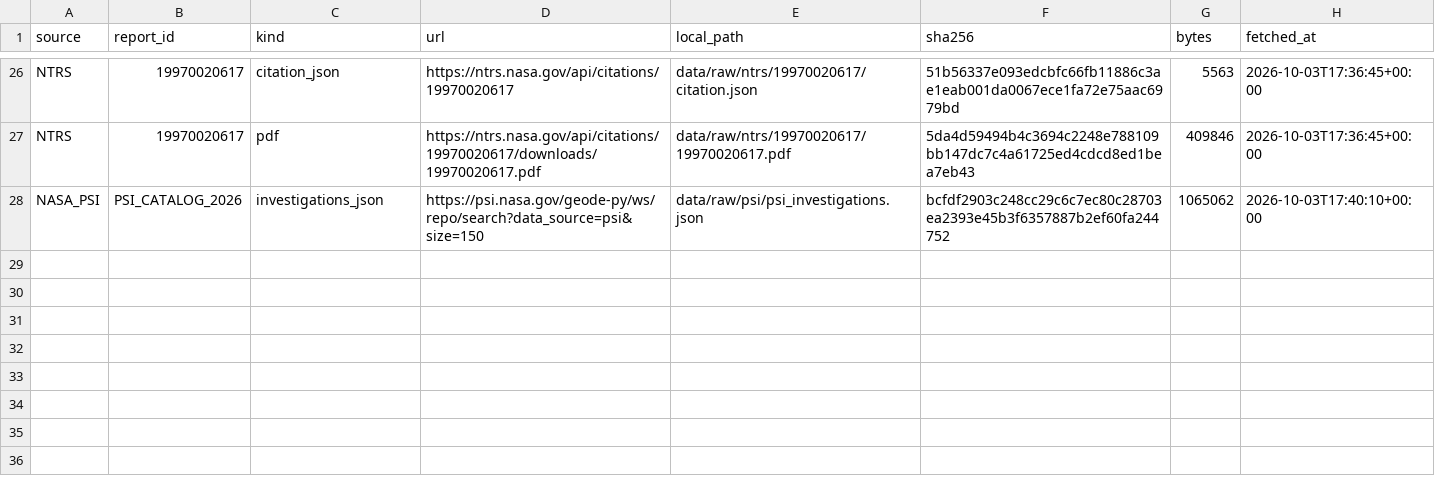
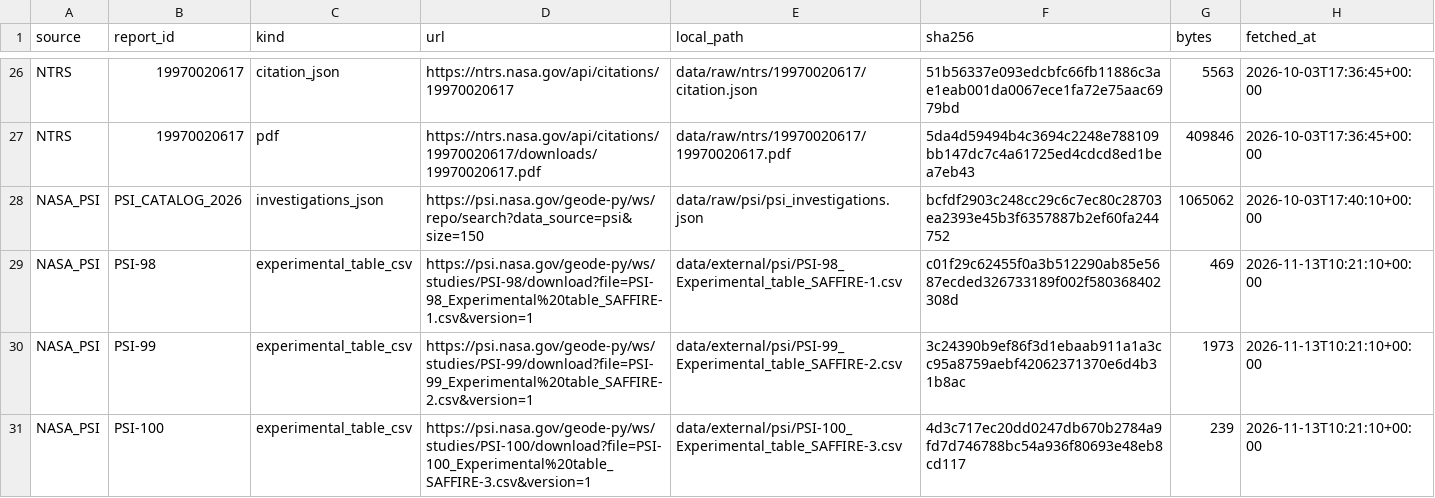
Before and after one commit to SoyebuzamanNaim/ALPINE_IBEX, a CSV file: data/metadata/source_manifest.csv, drawn as a sheet; only a part is shown, gaps mark what is left out.

Commit message:
Verify NASA combustion sources and guard model loading
Add PSI Saffire source tables and provenance, correct initial oxygen values, rebuild the dataset and model evaluation, update citations and handoff, and verify the serialized model before deserialization.

```diff
--- a/data/metadata/source_manifest.csv
+++ b/data/metadata/source_manifest.csv
@@ -28 +28,4 @@ NTRS,19970020617,pdf,https://ntrs.nasa.gov/api/citations/19970020617/downloads/1
 NASA_PSI,PSI_CATALOG_2026,investigations_json,https://psi.nasa.gov/geode-py/ws/repo/search?data_source=psi&size=150,data/raw/psi/psi_investigations.json,bcfdf2903c248cc29c6c7ec80c28703ea2393e45b3f6357887b2ef60fa244752,1065062,2026-10-03T17:40:10+00:00
+NASA_PSI,PSI-98,experimental_table_csv,https://psi.nasa.gov/geode-py/ws/studies/PSI-98/download?file=PSI-98_Experimental%20table_SAFFIRE-1.csv&version=1,data/external/psi/PSI-98_Experimental_table_SAFFIRE-1.csv,c01f29c62455f0a3b512290ab85e5687ecded326733189f002f580368402308d,469,2026-11-13T10:21:10+00:00
+NASA_PSI,PSI-99,experimental_table_csv,https://psi.nasa.gov/geode-py/ws/studies/PSI-99/download?file=PSI-99_Experimental%20table_SAFFIRE-2.csv&version=1,data/external/psi/PSI-99_Experimental_table_SAFFIRE-2.csv,3c24390b9ef86f3d1ebaab911a1a3cc95a8759aebf42062371370e6d4b31b8ac,1973,2026-11-13T10:21:10+00:00
+NASA_PSI,PSI-100,experimental_table_csv,https://psi.nasa.gov/geode-py/ws/studies/PSI-100/download?file=PSI-100_Experimental%20table_SAFFIRE-3.csv&version=1,data/external/psi/PSI-100_Experimental_table_SAFFIRE-3.csv,4d3c717ec20dd0247db670b2784a9fd7d746788bc54a936f80693e48eb8cd117,239,2026-11-13T10:21:10+00:00
```
Also changed, not shown: data/processed/experiments.csv, data/processed/experiments_saffire_verified.csv, 39 other files.
